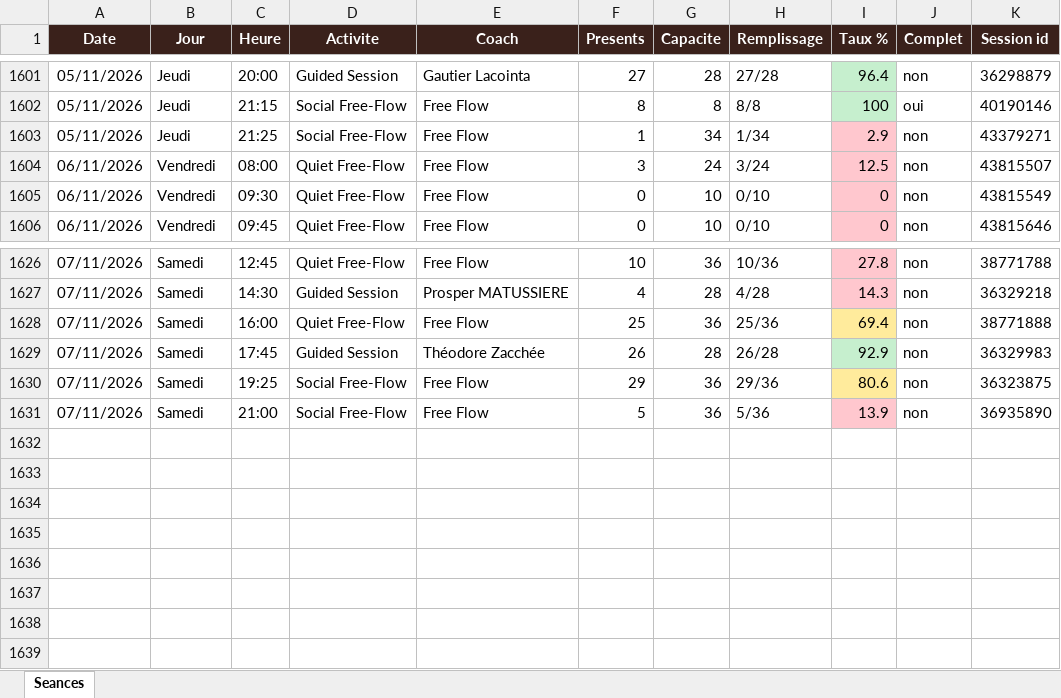
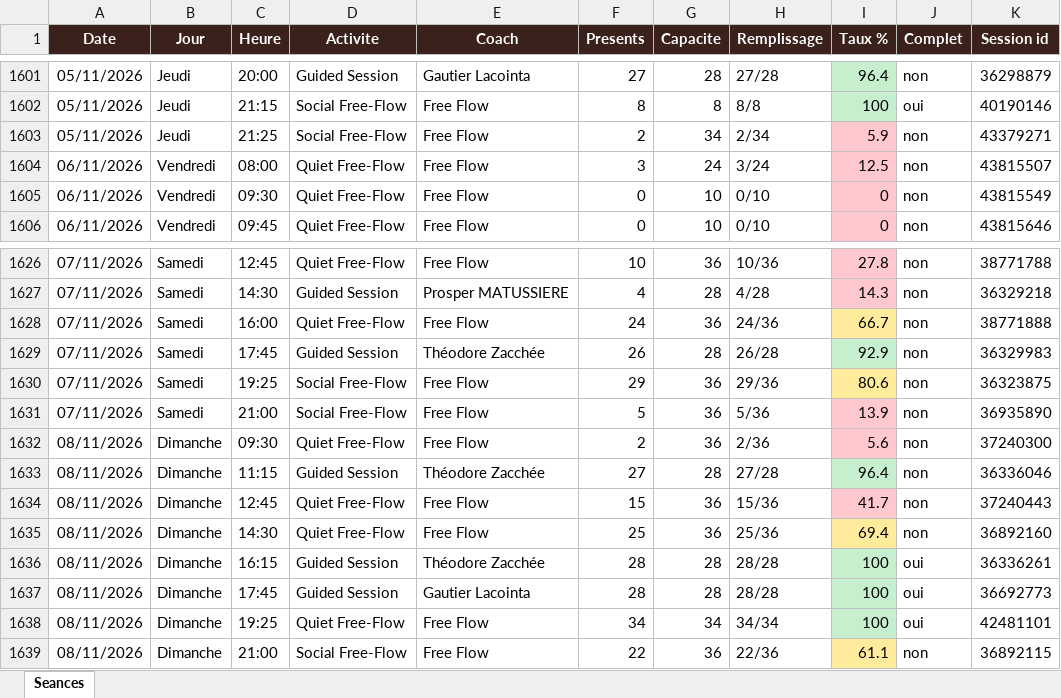
Before and after one commit to sbbb-git/reset, an Excel workbook: reset_seances.xlsx, sheet Seances, drawn as a sheet; only a part is shown, gaps mark what is left out; values as stored, in another font and other column widths than the file's, no borders; the diff names each change by its address in the sheet, - before the commit and + after, or states it on an @@ line.

```diff
--- a/reset_seances.xlsx (sheet Seances)
+++ b/reset_seances.xlsx (sheet Seances)
-F1603 (Presents): 1
+F1603 (Presents): 2
-H1603 (Remplissage): 1/34
+H1603 (Remplissage): 2/34
-I1603 (Taux %): 2.9
+I1603 (Taux %): 5.9
-F1628 (Presents): 25
+F1628 (Presents): 24
-H1628 (Remplissage): 25/36
+H1628 (Remplissage): 24/36
-I1628 (Taux %): 69.4
+I1628 (Taux %): 66.7
+row 1632: 08/11/2026 | Dimanche | 09:30 | Quiet Free-Flow | Free Flow | 2 | 36 | 2/36 | 5.6 | non | 37240300
+row 1633: 08/11/2026 | Dimanche | 11:15 | Guided Session | Théodore Zacchée | 27 | 28 | 27/28 | 96.4 | non | 36336046
+row 1634: 08/11/2026 | Dimanche | 12:45 | Quiet Free-Flow | Free Flow | 15 | 36 | 15/36 | 41.7 | non | 37240443
+row 1635: 08/11/2026 | Dimanche | 14:30 | Quiet Free-Flow | Free Flow | 25 | 36 | 25/36 | 69.4 | non | 36892160
+row 1636: 08/11/2026 | Dimanche | 16:15 | Guided Session | Théodore Zacchée | 28 | 28 | 28/28 | 100 | oui | 36336261
+row 1637: 08/11/2026 | Dimanche | 17:45 | Guided Session | Gautier Lacointa | 28 | 28 | 28/28 | 100 | oui | 36692773
+row 1638: 08/11/2026 | Dimanche | 19:25 | Quiet Free-Flow | Free Flow | 34 | 34 | 34/34 | 100 | oui | 42481101
+row 1639: 08/11/2026 | Dimanche | 21:00 | Social Free-Flow | Free Flow | 22 | 36 | 22/36 | 61.1 | non | 36892115
```
Also changed, not shown: 3 other files.
